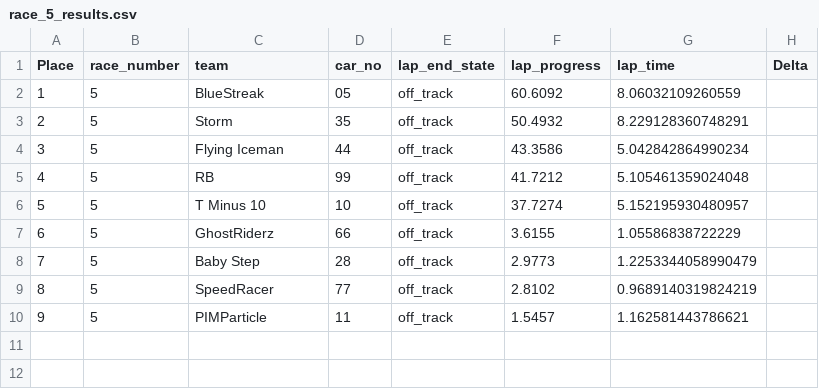
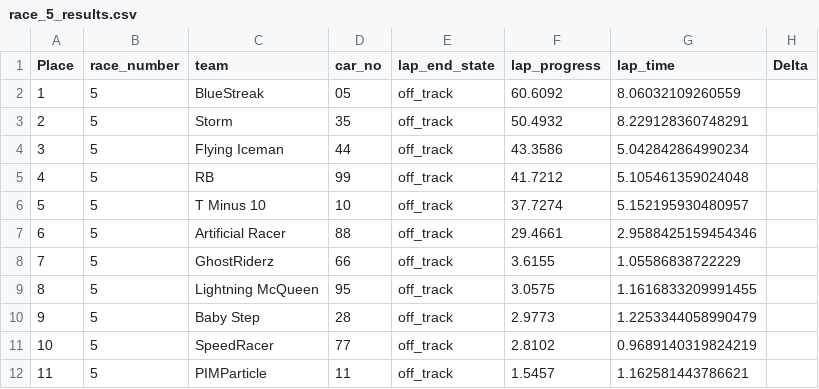
Before and after one commit to goblinsan/deepracer-race-render, a CSV file: data_prep/race_data_single_laps/race_5_results.csv, drawn as a sheet; addresses are those after the commit; the diff names each change by its address in the sheet, - before the commit and + after, or states it on an @@ line.

```diff
--- a/data_prep/race_data_single_laps/race_5_results.csv
+++ b/data_prep/race_data_single_laps/race_5_results.csv
+row 7: 6 | 5 | Artificial Racer | 88 | off_track | 29.4661 | 2.9588425159454346
@@ column A (Place) renumbered from row 8 down @@
+row 9: 8 | 5 | Lightning McQueen | 95 | off_track | 3.0575 | 1.1616833209991455
```
Also changed, not shown: data_prep/race_data_best_3laps/3lap_results.csv, data_prep/race_data_single_laps/race_1_results.csv, 36 other files.
